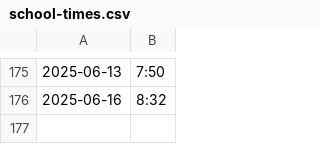
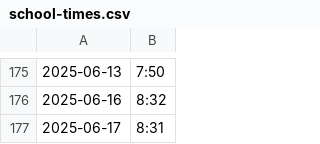
Before and after one commit to defgsus/kindergarten-times, a CSV file: school-times.csv, drawn as a sheet; only a part is shown, gaps mark what is left out.

Commit message:
it was right on time at the meeting point.

```diff
--- a/school-times.csv
+++ b/school-times.csv
@@ -176 +176,2 @@
 2025-06-16,8:32
+2025-06-17,8:31
```
